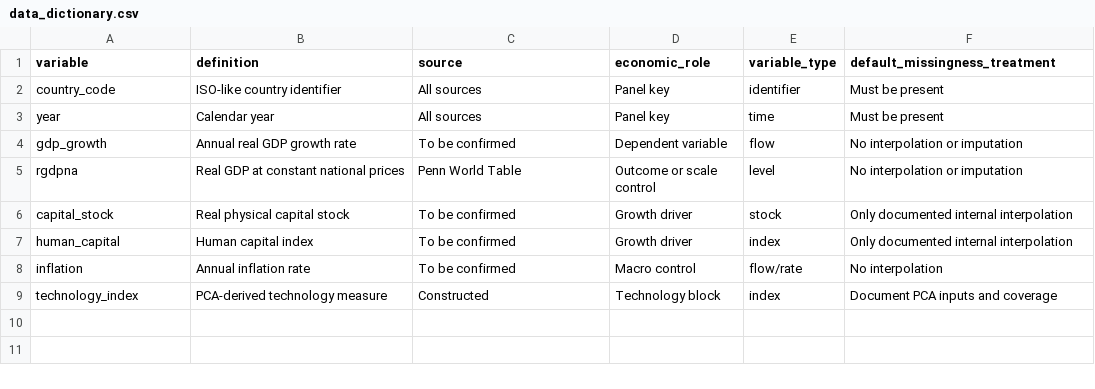
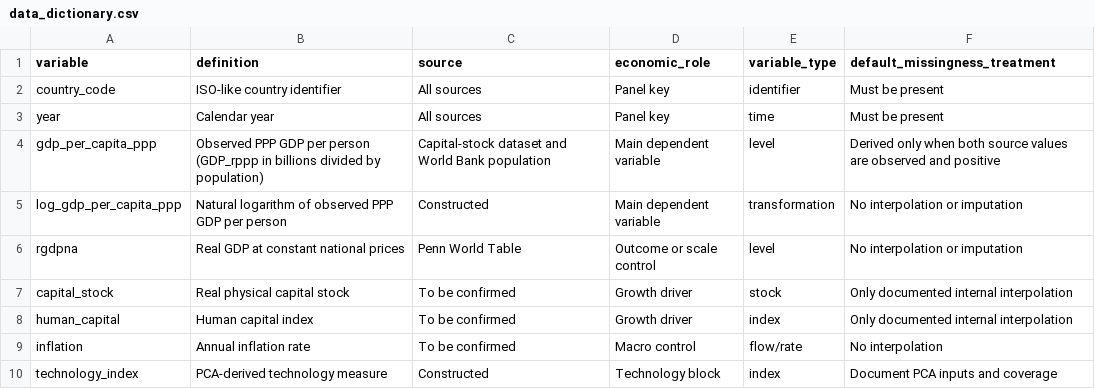
Before and after one commit to sushil-rijal/GDP_Pred_ECON_ML, a CSV file: docs/data_dictionary.csv, drawn as a sheet; removed rows and columns are numbered as before the commit, all else as after; the diff names each change by its address in the sheet, - before the commit and + after, or states it on an @@ line.

Commit message:
Document GDP per capita outcome

```diff
--- a/docs/data_dictionary.csv
+++ b/docs/data_dictionary.csv
-row 4: gdp_growth | Annual real GDP growth rate | To be confirmed | Dependent variable | flow | No interpolation or imputation
+row 4: gdp_per_capita_ppp | Observed PPP GDP per person (GDP_rppp in billions divided by population) | Capital-stock dataset and World Bank population | Main dependent variable | level | Derived only when both source values are observed and positive
+row 5: log_gdp_per_capita_ppp | Natural logarithm of observed PPP GDP per person | Constructed | Main dependent variable | transformation | No interpolation or imputation
```
